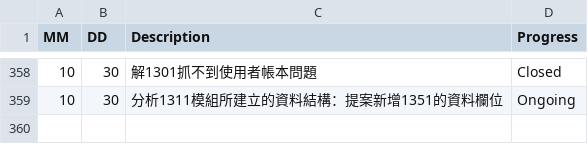
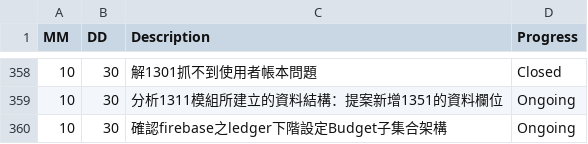
Before and after one commit to AustinLiao69/Project-LCAS-Sandbox, a CSV file: 00. Master_Project document/0001. Work log.csv, drawn as a sheet; only a part is shown, gaps mark what is left out.

```diff
--- a/00. Master_Project document/0001. Work log.csv
+++ b/00. Master_Project document/0001. Work log.csv
@@ -359 +359,2 @@ MM 	 DD 	 Description 	    Progress
 10	30	 分析1311模組所建立的資料結構：提案新增1351的資料欄位   	 Ongoing
+10	30	 確認firebase之ledger下階設定Budget子集合架構   	 Ongoing
```
